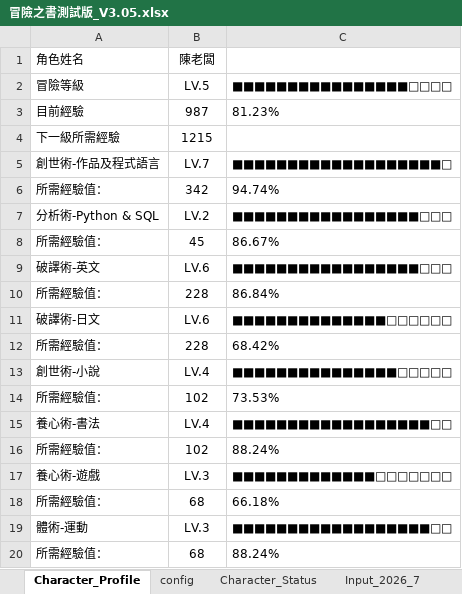
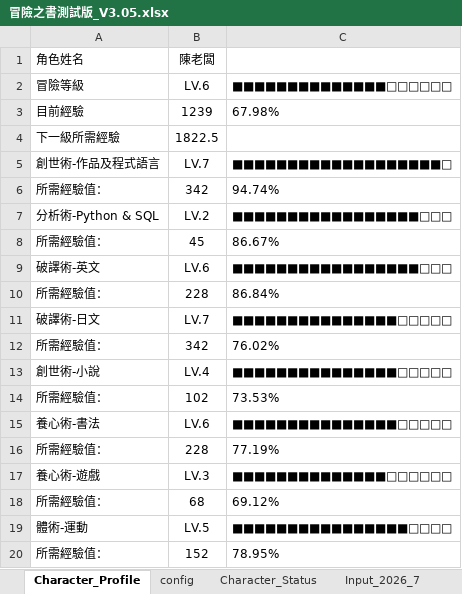
Before and after one commit to jzero0218/Project, an Excel workbook: Adventure_Book/Data/冒險之書測試版_V3.05.xlsx, sheet Character_Profile, drawn as a sheet; values as stored, in another font and other column widths than the file's, no borders; conditional formats not drawn; the diff names each change by its address in the sheet, - before the commit and + after, or states it on an @@ line.

```diff
--- a/Adventure_Book/Data/冒險之書測試版_V3.05.xlsx (sheet Character_Profile)
+++ b/Adventure_Book/Data/冒險之書測試版_V3.05.xlsx (sheet Character_Profile)
-B2: LV.5
+B2: LV.6
-C2: ■■■■■■■■■■■■■■■■□□□□
+C2: ■■■■■■■■■■■■■■□□□□□□
-B3: 987
+B3: 1239
-C3: 81.23%
+C3: 67.98%
-B4: 1215
+B4: 1822.5
-B11: LV.6
+B11: LV.7
-C11: ■■■■■■■■■■■■■■□□□□□□
+C11: ■■■■■■■■■■■■■■■□□□□□
-B12: 228
+B12: 342
-C12: 68.42%
+C12: 76.02%
-B15: LV.4
+B15: LV.6
-C15: ■■■■■■■■■■■■■■■■■■□□
+C15: ■■■■■■■■■■■■■■■□□□□□
-B16: 102
+B16: 228
-C16: 88.24%
+C16: 77.19%
-C17: ■■■■■■■■■■■■■□□□□□□□
+C17: ■■■■■■■■■■■■■■□□□□□□
-C18: 66.18%
+C18: 69.12%
-B19: LV.3
+B19: LV.5
-C19: ■■■■■■■■■■■■■■■■■■□□
+C19: ■■■■■■■■■■■■■■■■□□□□
-B20: 68
+B20: 152
-C20: 88.24%
+C20: 78.95%
```
Also changed, not shown: sheet Character_Status, sheet Input_2026_8, sheet Task_Master, sheet EXP_Calculation, sheet config, 13 other files.
